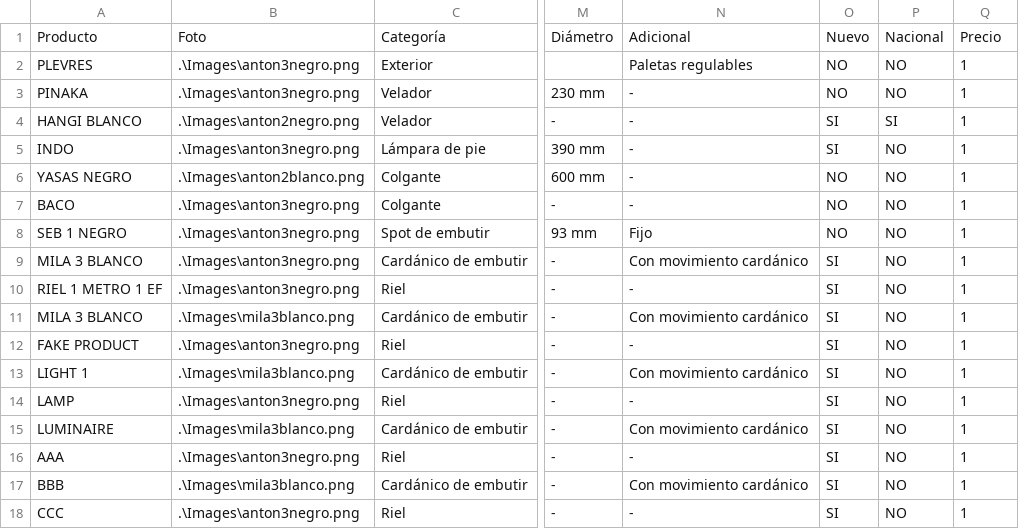
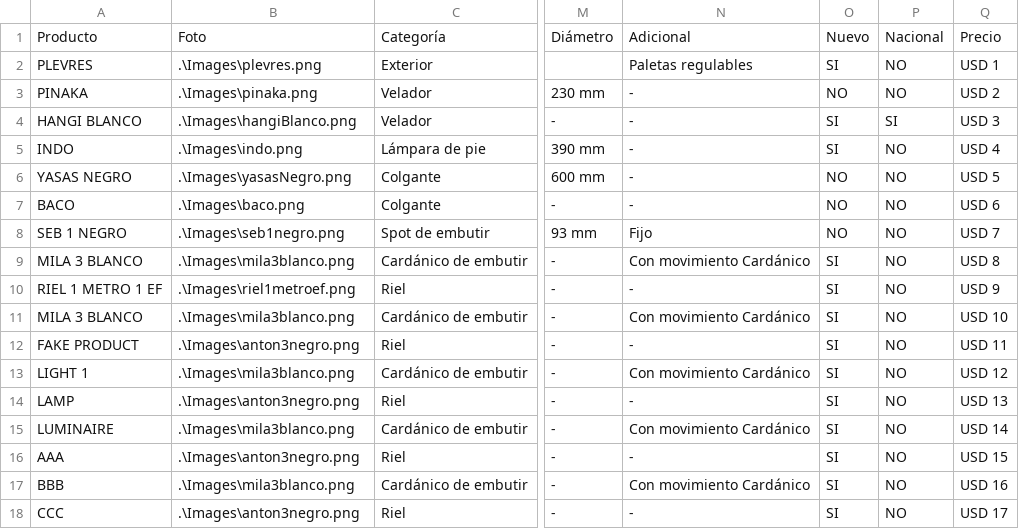
Before and after one commit to Kevuchi/Leuk, a CSV file: catalogo1.csv, drawn as a sheet; only a part is shown, gaps mark what is left out; the diff covers the shown part only; the diff names each change by its address in the sheet, - before the commit and + after, or states it on an @@ line.

```diff
--- a/catalogo1.csv
+++ b/catalogo1.csv
-B2: .\Images\anton3negro.png
+B2: .\Images\plevres.png
-O2: NO
+O2: SI
-Q2: 1
+Q2: USD 1
-B3: .\Images\anton3negro.png
+B3: .\Images\pinaka.png
-Q3: 1
+Q3: USD 2
-B4: .\Images\anton2negro.png
+B4: .\Images\hangiBlanco.png
-Q4: 1
+Q4: USD 3
-B5: .\Images\anton3negro.png
+B5: .\Images\indo.png
-Q5: 1
+Q5: USD 4
-B6: .\Images\anton2blanco.png
+B6: .\Images\yasasNegro.png
-Q6: 1
+Q6: USD 5
-B7: .\Images\anton3negro.png
+B7: .\Images\baco.png
-Q7: 1
+Q7: USD 6
-B8: .\Images\anton3negro.png
+B8: .\Images\seb1negro.png
-Q8: 1
+Q8: USD 7
-B9: .\Images\anton3negro.png
+B9: .\Images\mila3blanco.png
-N9: Con movimiento cardánico
+N9: Con movimiento Cardánico
-Q9: 1
+Q9: USD 8
-B10: .\Images\anton3negro.png
+B10: .\Images\riel1metroef.png
-Q10: 1
+Q10: USD 9
-N11: Con movimiento cardánico
+N11: Con movimiento Cardánico
-Q11: 1
+Q11: USD 10
-Q12: 1
+Q12: USD 11
-N13: Con movimiento cardánico
+N13: Con movimiento Cardánico
-Q13: 1
+Q13: USD 12
-Q14: 1
+Q14: USD 13
-N15: Con movimiento cardánico
+N15: Con movimiento Cardánico
-Q15: 1
+Q15: USD 14
-Q16: 1
+Q16: USD 15
-N17: Con movimiento cardánico
+N17: Con movimiento Cardánico
-Q17: 1
+Q17: USD 16
-Q18: 1
+Q18: USD 17
```
Also changed, not shown: 18 edited cells elsewhere in this file, 23 other files.
